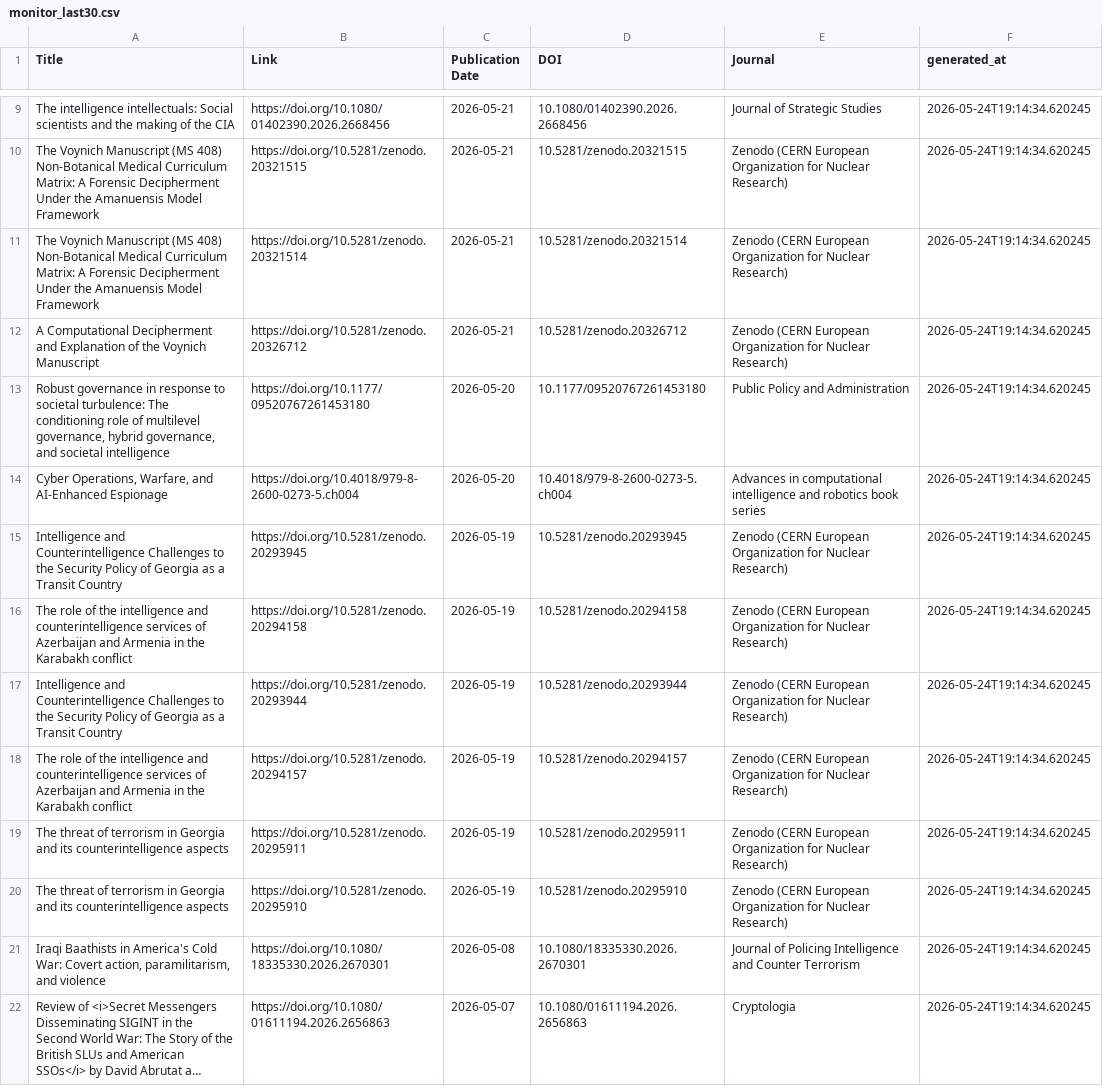
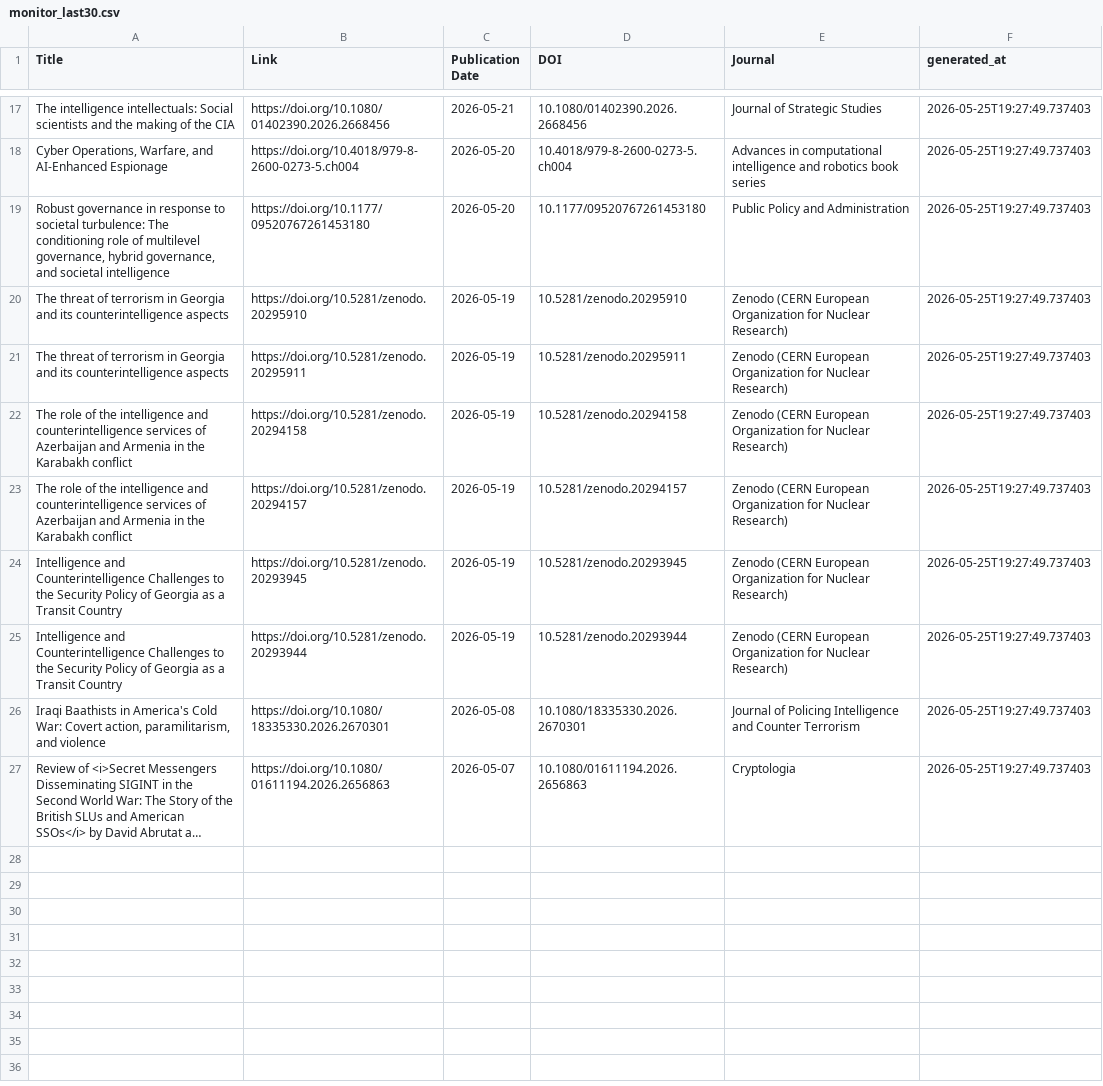
Before and after one commit to yusufaliozkan/zotero-intelligence-bibliography, a CSV file: monitor_last30.csv, drawn as a sheet; only a part is shown, gaps mark what is left out; long unchanged cells end in …; removed rows and columns are numbered as before the commit, all else as after; the diff covers the shown part only; the diff names each change by its address in the sheet, - before the commit and + after, or states it on an @@ line.

Commit message:
Update monitor results

```diff
--- a/monitor_last30.csv
+++ b/monitor_last30.csv
-F17 (generated_at): 2026-05-24T19:14:34.620245
+F17 (generated_at): 2026-05-25T19:27:49.737403
-row 10: The Voynich Manuscript (MS 408) Non-Botanical Medical Curriculum Matrix: A Forensic Decipherment Under the Amanuensis Model Framework | https://doi.org/10.5281/zenodo.20321515 | 2026-05-21 | 10.5281/zenodo.20321515 | Zenodo (CERN European Organization for Nuclear Research) | 2026-05-24T19:14:34.620245
-row 11: The Voynich Manuscript (MS 408) Non-Botanical Medical Curriculum Matrix: A Forensic Decipherment Under the Amanuensis Model Framework | https://doi.org/10.5281/zenodo.20321514 | 2026-05-21 | 10.5281/zenodo.20321514 | Zenodo (CERN European Organization for Nuclear Research) | 2026-05-24T19:14:34.620245
-row 12: A Computational Decipherment and Explanation of the Voynich Manuscript | https://doi.org/10.5281/zenodo.20326712 | 2026-05-21 | 10.5281/zenodo.20326712 | Zenodo (CERN European Organization for Nuclear Research) | 2026-05-24T19:14:34.620245
-row 13: Robust governance in response to societal turbulence: The conditioning role of multilevel governance, hybrid governance, and societal intelligence | https://doi.org/10.1177/09520767261453180 | 2026-05-20 | 10.1177/09520767261453180 | Public Policy and Administration | 2026-05-24T19:14:34.620245
-F18 (generated_at): 2026-05-24T19:14:34.620245
+F18 (generated_at): 2026-05-25T19:27:49.737403
+row 19: Robust governance in response to societal turbulence: The conditioning role of multilevel governance, hybrid governance, and societal intelligence | https://doi.org/10.1177/09520767261453180 | 2026-05-20 | 10.1177/09520767261453180 | Public Policy and Administration | 2026-05-25T19:27:49.737403
-A20 (Title): Intelligence and Counterintelligence Challenges to the Security Policy of Georgia as a Transit Country
+A20 (Title): The threat of terrorism in Georgia and its counterintelligence aspects
-B20 (Link): https://doi.org/10.5281/zenodo.20293945
+B20 (Link): https://doi.org/10.5281/zenodo.20295910
-D20 (DOI): 10.5281/zenodo.20293945
+D20 (DOI): 10.5281/zenodo.20295910
-F20 (generated_at): 2026-05-24T19:14:34.620245
+F20 (generated_at): 2026-05-25T19:27:49.737403
+row 21: The threat of terrorism in Georgia and its counterintelligence aspects | https://doi.org/10.5281/zenodo.20295911 | 2026-05-19 | 10.5281/zenodo.20295911 | Zenodo (CERN European Organization for Nuclear Research) | 2026-05-25T19:27:49.737403
-F22 (generated_at): 2026-05-24T19:14:34.620245
+F22 (generated_at): 2026-05-25T19:27:49.737403
-row 17: Intelligence and Counterintelligence Challenges to the Security Policy of Georgia as a Transit Country | https://doi.org/10.5281/zenodo.20293944 | 2026-05-19 | 10.5281/zenodo.20293944 | Zenodo (CERN European Organization for Nuclear Research) | 2026-05-24T19:14:34.620245
-F23:F27 (generated_at): 2026-05-24T19:14:34.620245
+F23:F27 (generated_at): 2026-05-25T19:27:49.737403
-A24:A25 (Title): The threat of terrorism in Georgia and its counterintelligence aspects
+A24:A25 (Title): Intelligence and Counterintelligence Challenges to the Security Policy of Georgia as a Transit Country
-B24 (Link): https://doi.org/10.5281/zenodo.20295911
+B24 (Link): https://doi.org/10.5281/zenodo.20293945
-D24 (DOI): 10.5281/zenodo.20295911
+D24 (DOI): 10.5281/zenodo.20293945
-B25 (Link): https://doi.org/10.5281/zenodo.20295910
+B25 (Link): https://doi.org/10.5281/zenodo.20293944
-D25 (DOI): 10.5281/zenodo.20295910
+D25 (DOI): 10.5281/zenodo.20293944
```
Also changed, not shown: 11 added rows, 3 removed rows and 20 edited cells elsewhere in this file, monitor_last90.csv.
